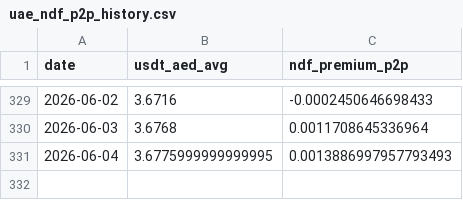
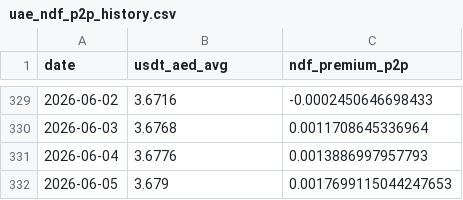
Before and after one commit to codingfidel/gulf-peg-dashboard, a CSV file: uae_ndf_p2p_history.csv, drawn as a sheet; only a part is shown, gaps mark what is left out.

```diff
--- a/uae_ndf_p2p_history.csv
+++ b/uae_ndf_p2p_history.csv
@@ -330,2 +330,3 @@ date,usdt_aed_avg,ndf_premium_p2p
 2026-06-03,3.6768,0.0011708645336964
-2026-06-04,3.6775999999999995,0.0013886997957793493
+2026-06-04,3.6776,0.0013886997957793
+2026-06-05,3.679,0.0017699115044247653
```
